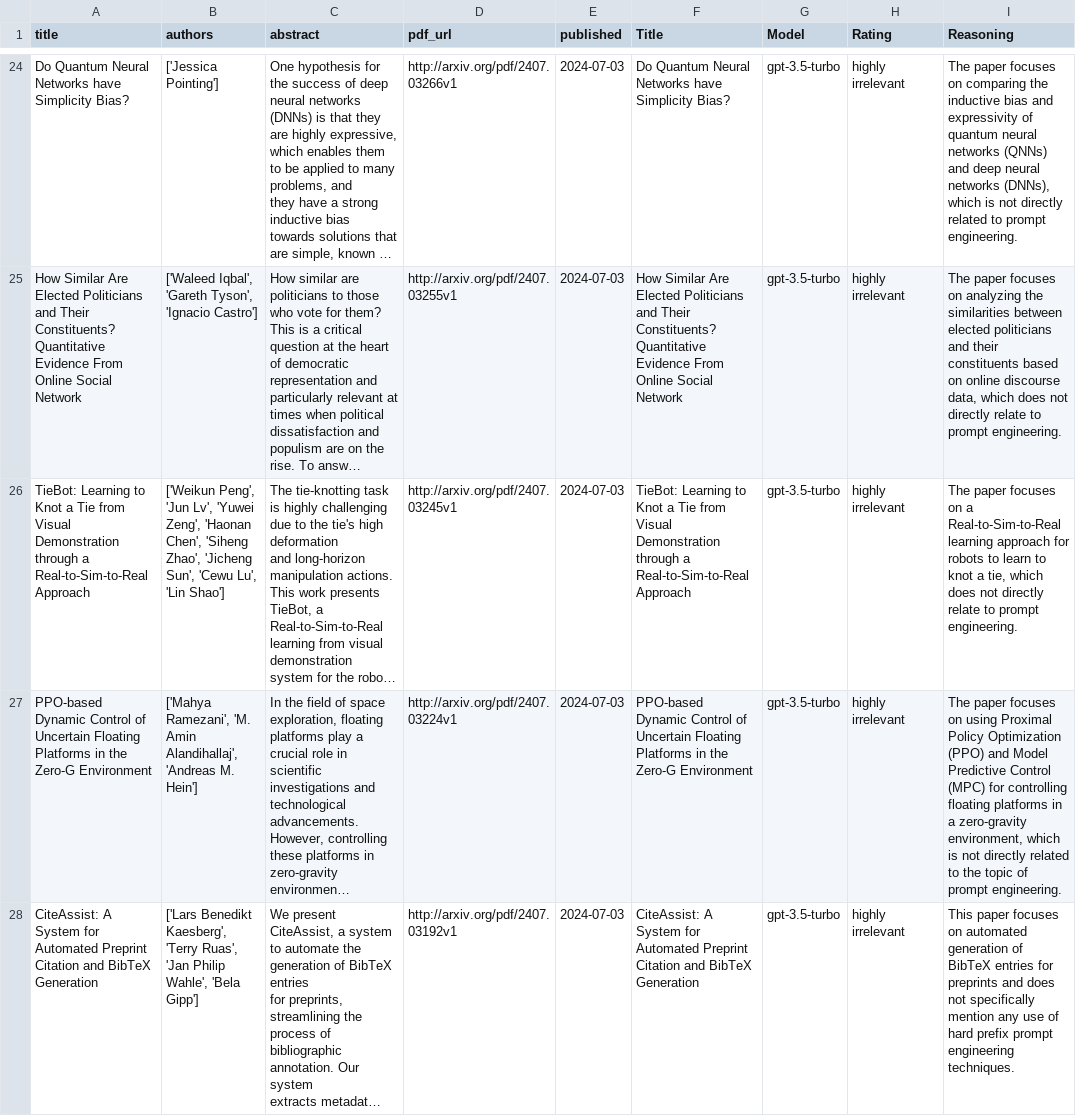
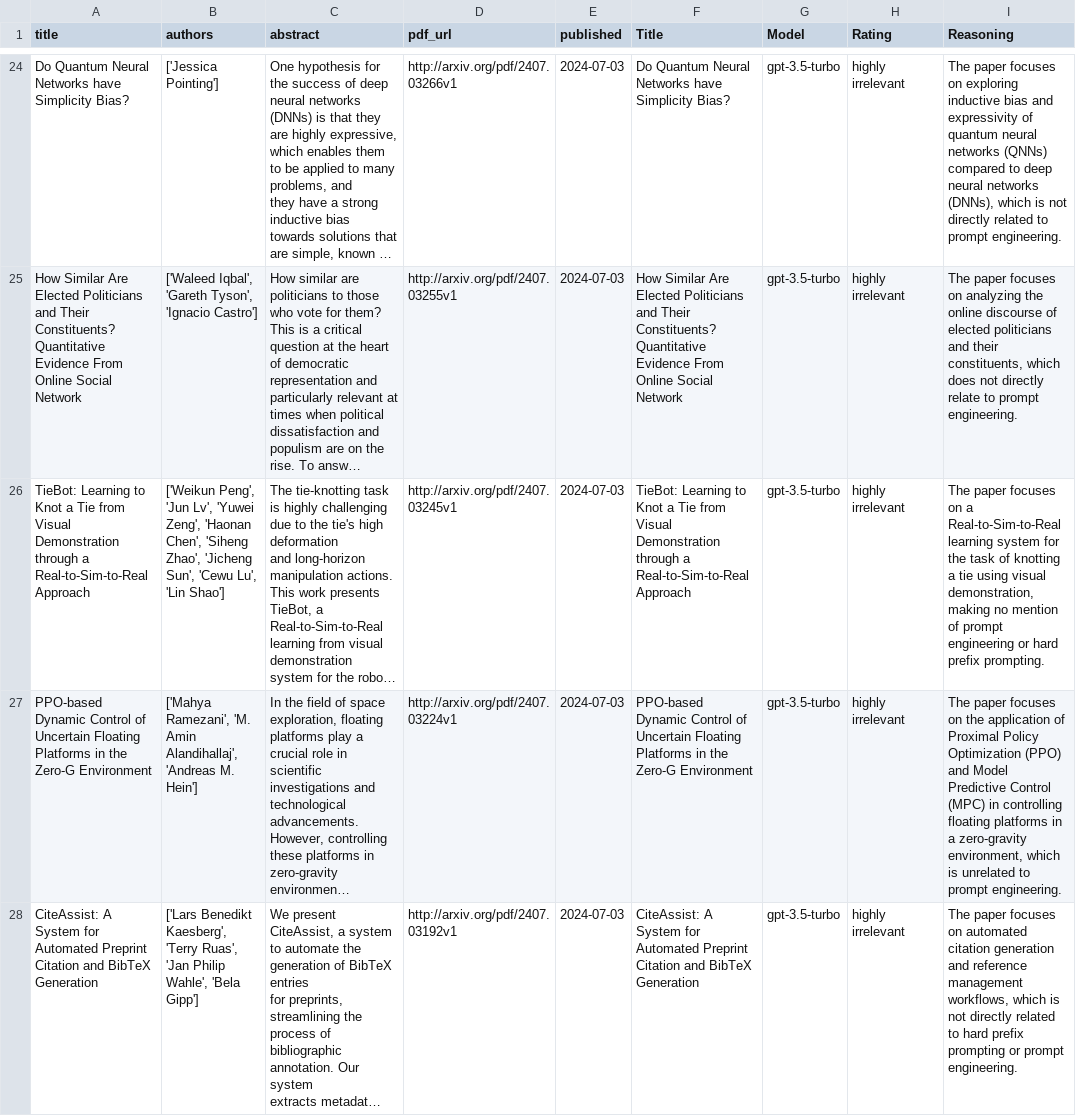
Before and after one commit to ashay-sriv-06/pipelinetestrepo, a CSV file: paper_classifications_2024-07-07/classified_papers_2024-07-07.csv, drawn as a sheet; only a part is shown, gaps mark what is left out; long unchanged cells end in …; the diff covers the shown part only; the diff names each change by its address in the sheet, - before the commit and + after, or states it on an @@ line.

Commit message:
Update classified_papers_2024-07-07.csv

```diff
--- a/paper_classifications_2024-07-07/classified_papers_2024-07-07.csv
+++ b/paper_classifications_2024-07-07/classified_papers_2024-07-07.csv
-I24 (Reasoning): …focuses on comparing the inductive bias and expressivity of quantum neural networks (QNNs) and deep neural…
+I24 (Reasoning): …focuses on exploring inductive bias and expressivity of quantum neural networks (QNNs) compared to deep neural…
-I25 (Reasoning): …analyzing the similarities between elected politicians and their constituents based on online discourse data, which does…
+I25 (Reasoning): …analyzing the online discourse of elected politicians and their constituents, which does…
-I26 (Reasoning): …Real-to-Sim-to-Real learning approach for robots to learn to knot a tie, which does not directly relate to prompt engineering.
+I26 (Reasoning): …Real-to-Sim-to-Real learning system for the task of knotting a tie using visual demonstration, making no mention of prompt engineering or hard prefix prompting.
-I27 (Reasoning): …focuses on using Proximal Policy Optimization (PPO) and Model Predictive Control (MPC) for controlling floating platforms in a zero-gravity environment, which is not directly related to the topic of prompt engineering.
+I27 (Reasoning): …focuses on the application of Proximal Policy Optimization (PPO) and Model Predictive Control (MPC) in controlling floating platforms in a zero-gravity environment, which is unrelated to prompt engineering.
-I28 (Reasoning): This paper focuses on automated generation of BibTeX entries for preprints and does not specifically mention any use of hard prefix prompt engineering techniques.
+I28 (Reasoning): The paper focuses on automated citation generation and reference management workflows, which is not directly related to hard prefix prompting or prompt engineering.
```
Also changed, not shown: 4 added rows, 4 removed rows and 56 edited cells elsewhere in this file.
